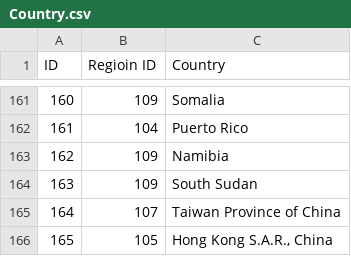
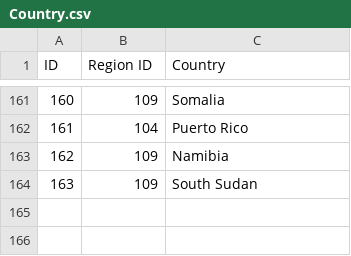
Before and after one commit to joshuaj1397/HappyDB, a CSV file: Data/Country.csv, drawn as a sheet; only a part is shown, gaps mark what is left out; the diff names each change by its address in the sheet, - before the commit and + after, or states it on an @@ line.

```diff
--- a/Data/Country.csv
+++ b/Data/Country.csv
-B1: Regioin ID
+B1: Region ID
-row 165: 164 | 107 | Taiwan Province of China
-row 166: 165 | 105 | Hong Kong S.A.R., China
```
Also changed, not shown: Data/2017.csv, 1 other file.
